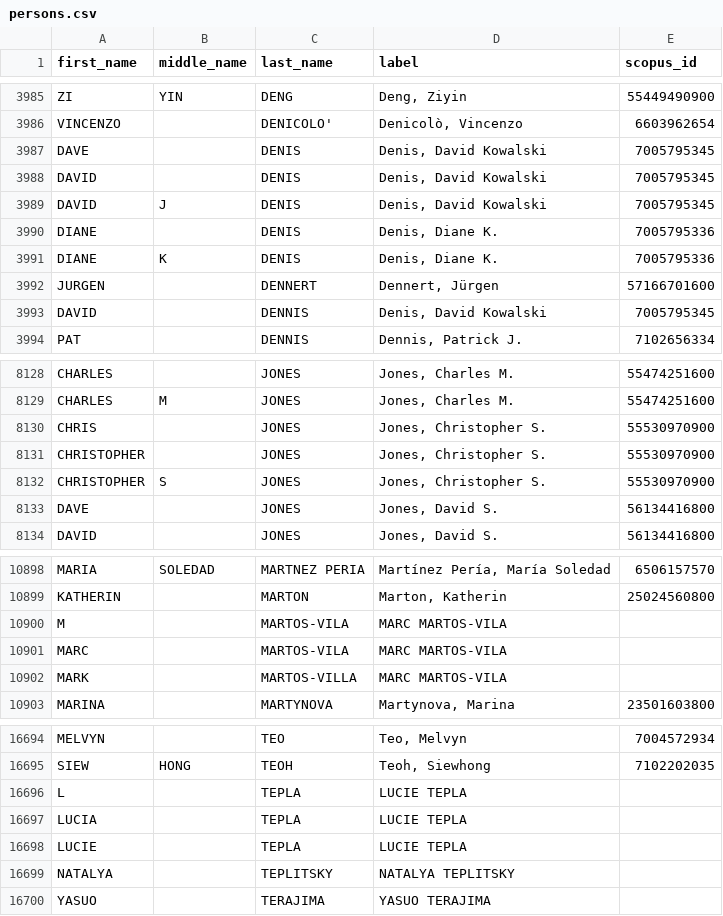
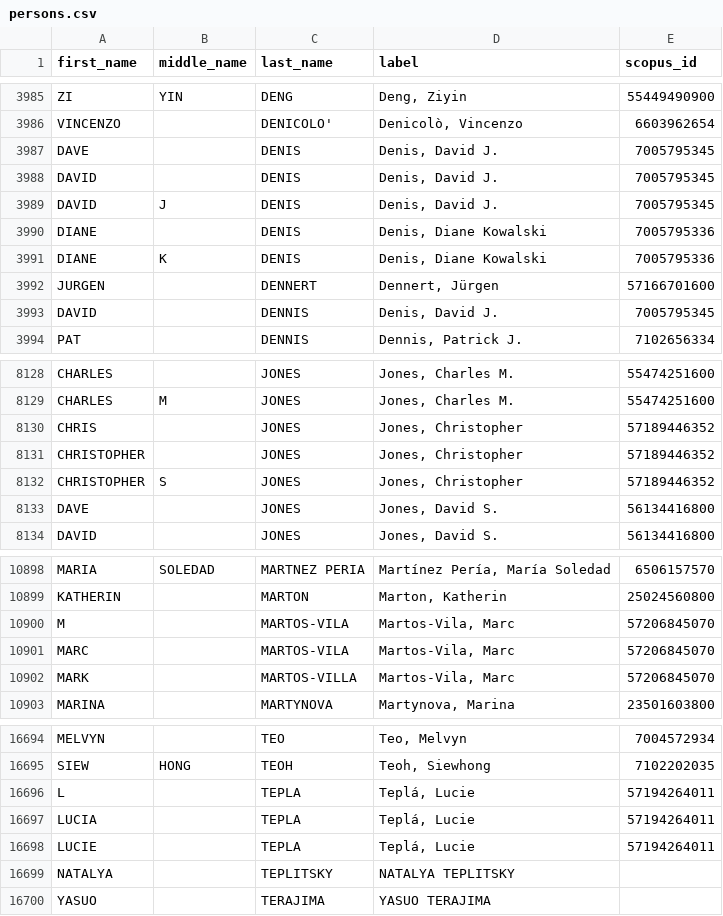
Before and after one commit to Michael-E-Rose/CoFE, a CSV file: data/persons.csv, drawn as a sheet; only a part is shown, gaps mark what is left out; the diff covers the shown part only.

```diff
--- a/data/persons.csv
+++ b/data/persons.csv
@@ -3986,9 +3986,9 @@ ZI,YIN,DENG,"Deng, Ziyin",55449490900
 VINCENZO,,DENICOLO',"Denicolò, Vincenzo",6603962654
-DAVE,,DENIS,"Denis, David Kowalski",7005795345
-DAVID,,DENIS,"Denis, David Kowalski",7005795345
-DAVID,J,DENIS,"Denis, David Kowalski",7005795345
-DIANE,,DENIS,"Denis, Diane K.",7005795336
-DIANE,K,DENIS,"Denis, Diane K.",7005795336
+DAVE,,DENIS,"Denis, David J.",7005795345
+DAVID,,DENIS,"Denis, David J.",7005795345
+DAVID,J,DENIS,"Denis, David J.",7005795345
+DIANE,,DENIS,"Denis, Diane Kowalski",7005795336
+DIANE,K,DENIS,"Denis, Diane Kowalski",7005795336
 JURGEN,,DENNERT,"Dennert, Jürgen",57166701600
-DAVID,,DENNIS,"Denis, David Kowalski",7005795345
+DAVID,,DENNIS,"Denis, David J.",7005795345
 PAT,,DENNIS,"Dennis, Patrick J.",7102656334
@@ -8129,5 +8129,5 @@ CHARLES,,JONES,"Jones, Charles M.",55474251600
 CHARLES,M,JONES,"Jones, Charles M.",55474251600
-CHRIS,,JONES,"Jones, Christopher S.",55530970900
-CHRISTOPHER,,JONES,"Jones, Christopher S.",55530970900
-CHRISTOPHER,S,JONES,"Jones, Christopher S.",55530970900
+CHRIS,,JONES,"Jones, Christopher",57189446352
+CHRISTOPHER,,JONES,"Jones, Christopher",57189446352
+CHRISTOPHER,S,JONES,"Jones, Christopher",57189446352
 DAVE,,JONES,"Jones, David S.",56134416800
@@ -10899,5 +10899,5 @@ MARIA,SOLEDAD,MARTNEZ PERIA,"Martínez Pería, María Soledad",6506157570
 KATHERIN,,MARTON,"Marton, Katherin",25024560800
-M,,MARTOS-VILA,MARC MARTOS-VILA,
-MARC,,MARTOS-VILA,MARC MARTOS-VILA,
-MARK,,MARTOS-VILLA,MARC MARTOS-VILA,
+M,,MARTOS-VILA,"Martos-Vila, Marc",57206845070
+MARC,,MARTOS-VILA,"Martos-Vila, Marc",57206845070
+MARK,,MARTOS-VILLA,"Martos-Vila, Marc",57206845070
 MARINA,,MARTYNOVA,"Martynova, Marina",23501603800
@@ -16695,5 +16695,5 @@ MELVYN,,TEO,"Teo, Melvyn",7004572934
 SIEW,HONG,TEOH,"Teoh, Siewhong",7102202035
-L,,TEPLA,LUCIE TEPLA,
-LUCIA,,TEPLA,LUCIE TEPLA,
-LUCIE,,TEPLA,LUCIE TEPLA,
+L,,TEPLA,"Teplá, Lucie",57194264011
+LUCIA,,TEPLA,"Teplá, Lucie",57194264011
+LUCIE,,TEPLA,"Teplá, Lucie",57194264011
 NATALYA,,TEPLITSKY,NATALYA TEPLITSKY,
```
Also changed, not shown: 81 edited cells elsewhere in this file, 3 other files.
